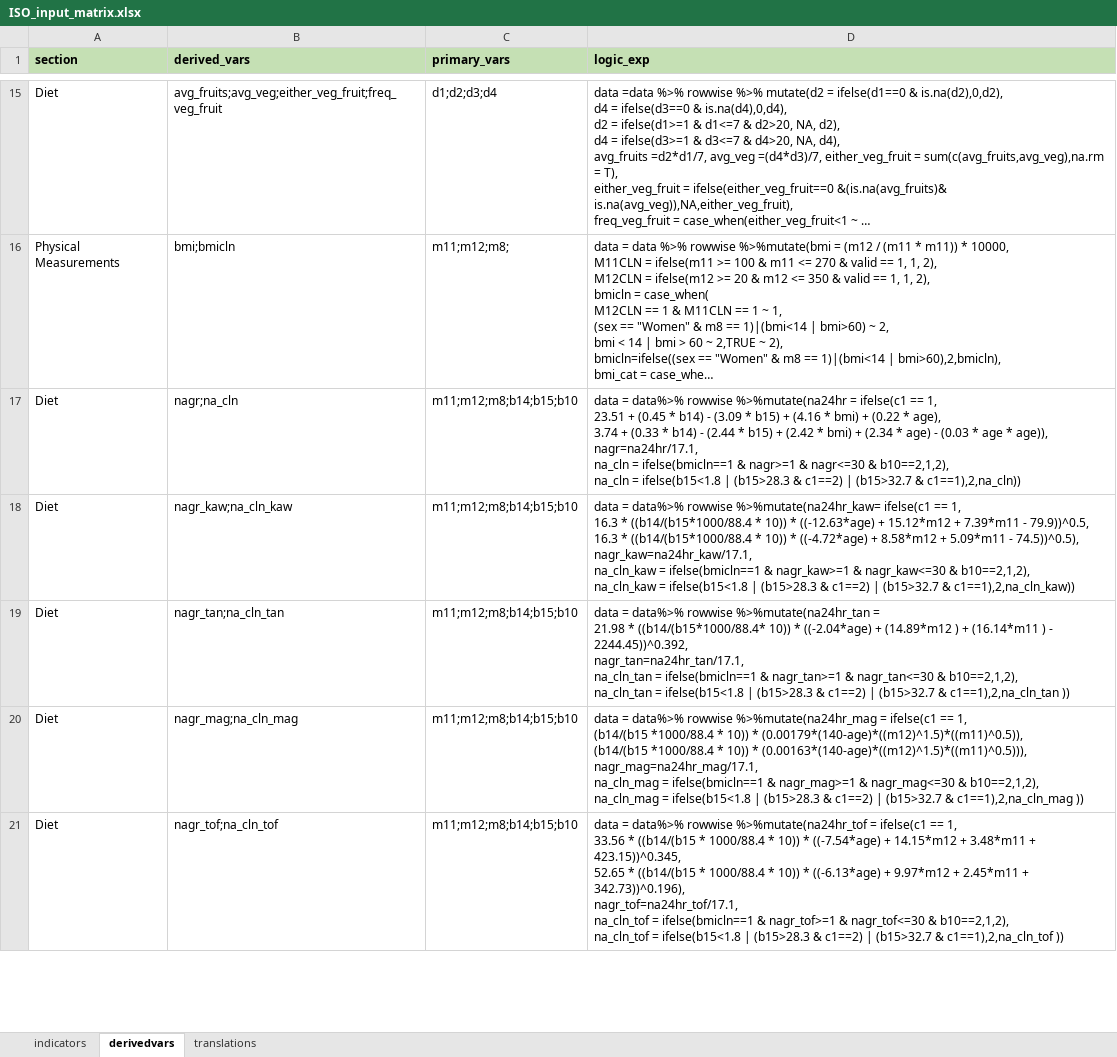
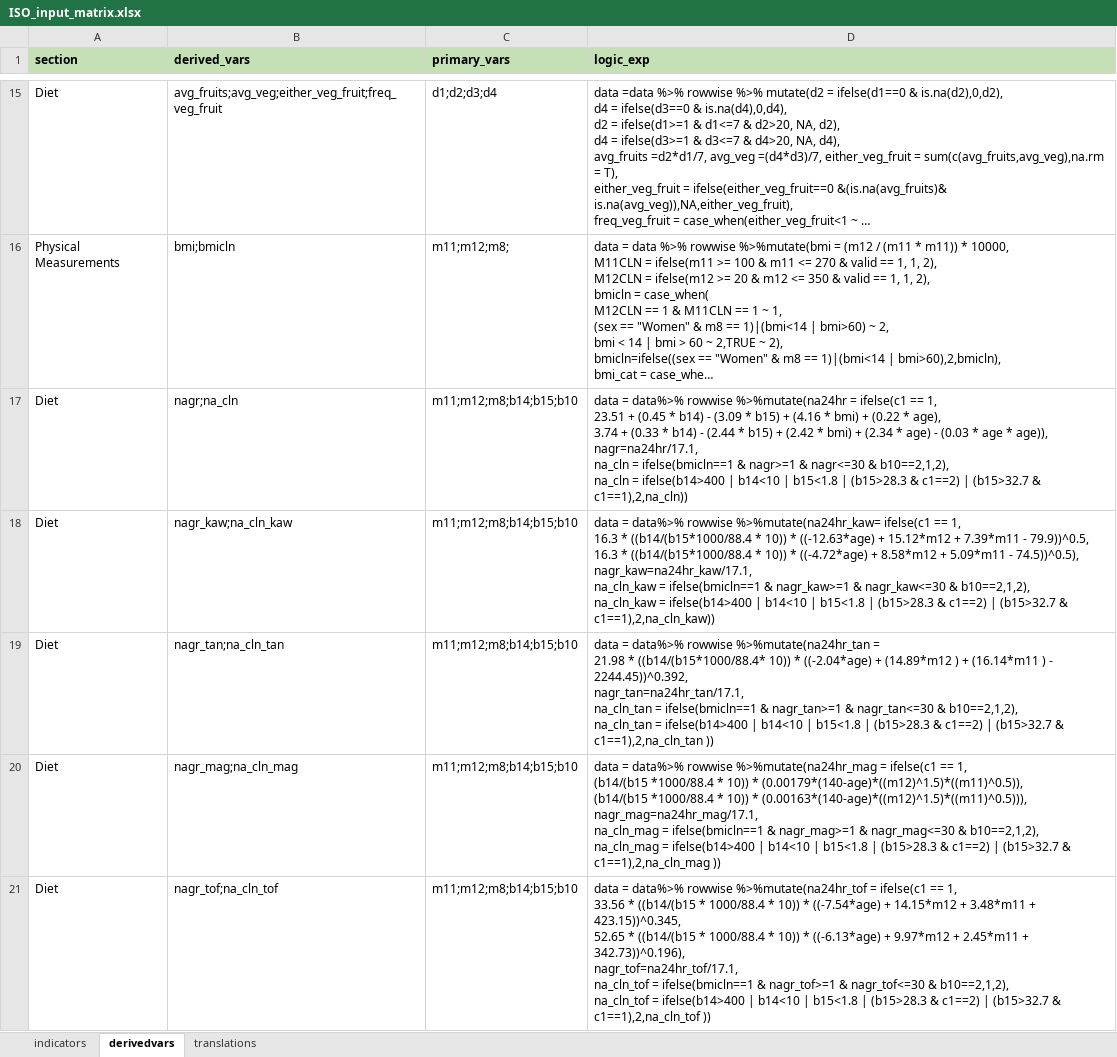
Before and after one commit to WHO-NCDSurveillance/STEPS, an Excel workbook: STEPS_data_analysis/data_input/ISO_input_matrix.xlsx, sheet derivedvars, drawn as a sheet; only a part is shown, gaps mark what is left out; long unchanged cells end in …; values as stored, in another font and other column widths than the file's, no borders; the diff covers the shown part only; the diff names each change by its address in the sheet, - before the commit and + after, or states it on an @@ line.

Commit message:
Add files via upload
additional limits added to b14 in salt-related code

```diff
--- a/STEPS_data_analysis/data_input/ISO_input_matrix.xlsx (sheet derivedvars)
+++ b/STEPS_data_analysis/data_input/ISO_input_matrix.xlsx (sheet derivedvars)
-D17 (logic_exp): …na_cln = ifelse(b15<1.8 | (b15>28.3…
+D17 (logic_exp): …na_cln = ifelse(b14>400 | b14<10 | b15<1.8 | (b15>28.3…
-D18 (logic_exp): …na_cln_kaw = ifelse(b15<1.8 | (b15>28.3…
+D18 (logic_exp): …na_cln_kaw = ifelse(b14>400 | b14<10 | b15<1.8 | (b15>28.3…
-D19 (logic_exp): …na_cln_tan = ifelse(b15<1.8 | (b15>28.3…
+D19 (logic_exp): …na_cln_tan = ifelse(b14>400 | b14<10 | b15<1.8 | (b15>28.3…
-D20 (logic_exp): …na_cln_mag = ifelse(b15<1.8 | (b15>28.3…
+D20 (logic_exp): …na_cln_mag = ifelse(b14>400 | b14<10 | b15<1.8 | (b15>28.3…
-D21 (logic_exp): …na_cln_tof = ifelse(b15<1.8 | (b15>28.3…
+D21 (logic_exp): …na_cln_tof = ifelse(b14>400 | b14<10 | b15<1.8 | (b15>28.3…
```
Also changed, not shown: 5 edited cells elsewhere in this sheet.
